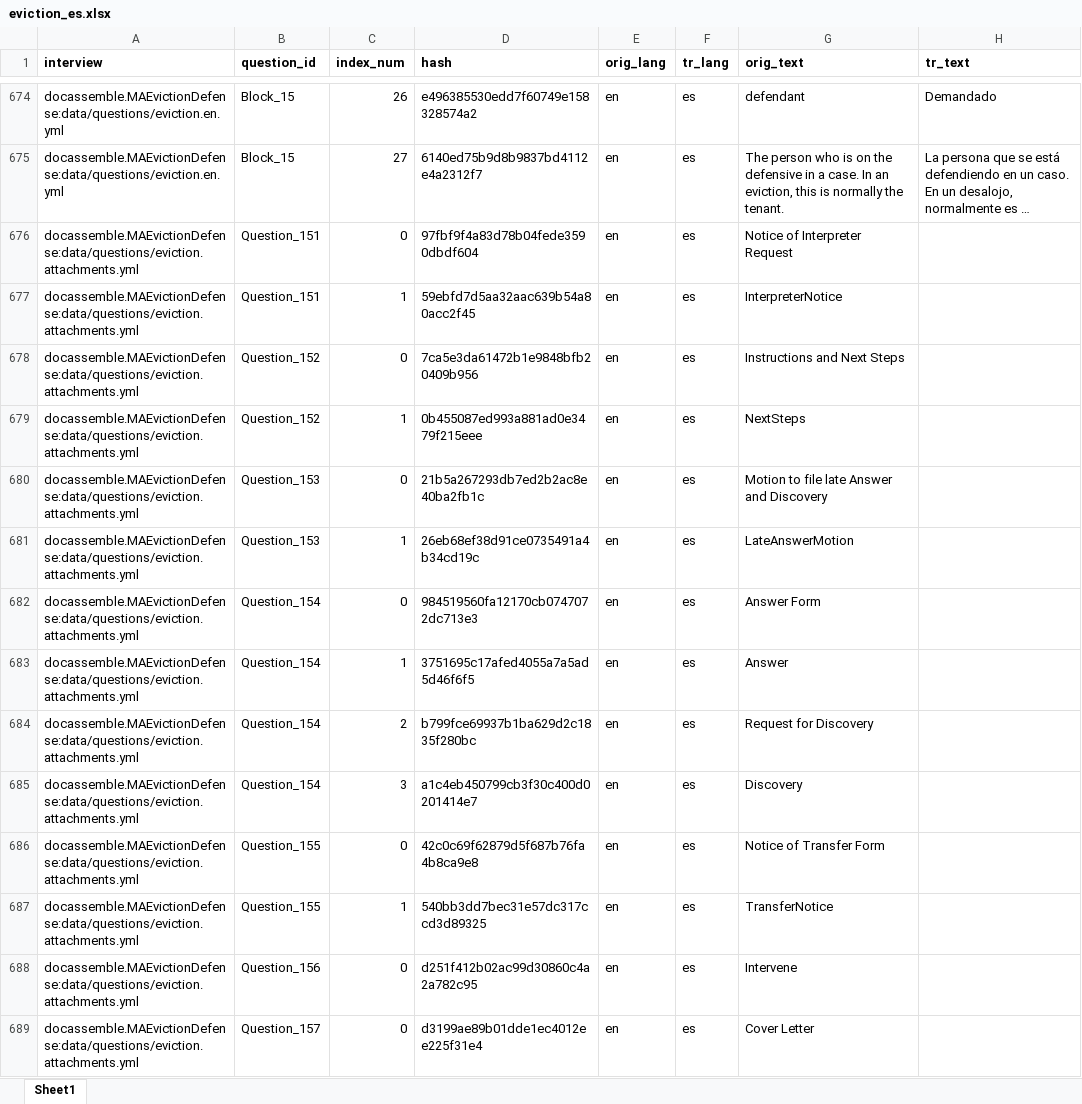
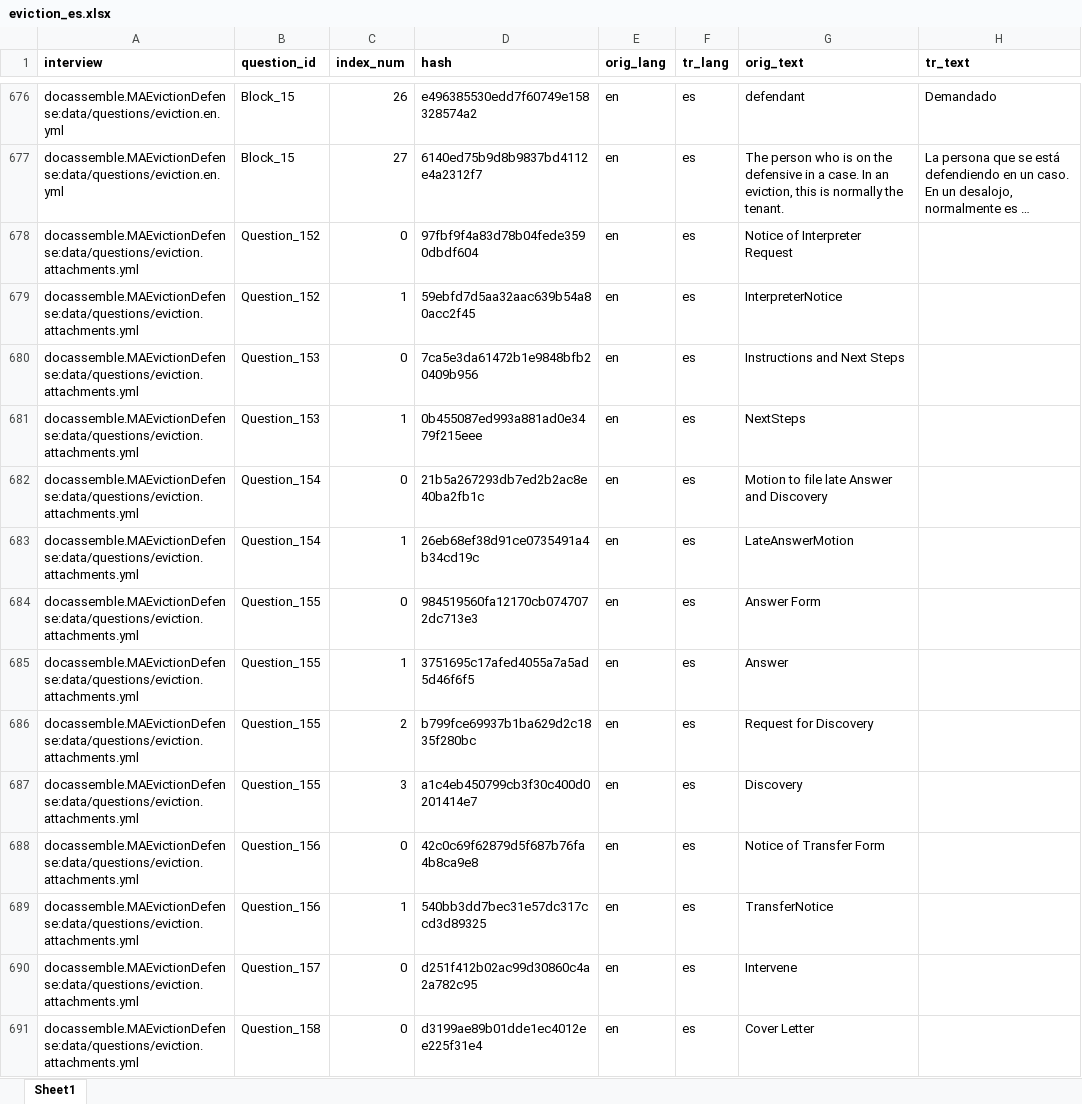
Before and after one commit to GBLS/docassemble-MAEvictionDefense, an Excel workbook: docassemble/MAEvictionDefense/data/sources/eviction_es.xlsx, sheet Sheet1, drawn as a sheet; only a part is shown, gaps mark what is left out; long unchanged cells end in …; values as stored, in another font and other column widths than the file's, no borders; addresses are those after the commit; the diff covers the shown part only; the diff names each change by its address in the sheet, - before the commit and + after, or states it on an @@ line.

```diff
--- a/docassemble/MAEvictionDefense/data/sources/eviction_es.xlsx (sheet Sheet1)
+++ b/docassemble/MAEvictionDefense/data/sources/eviction_es.xlsx (sheet Sheet1)
-B678:B679 (question_id): Question_151
+B678:B679 (question_id): Question_152
-B680:B681 (question_id): Question_152
+B680:B681 (question_id): Question_153
-B682:B683 (question_id): Question_153
+B682:B683 (question_id): Question_154
-B684:B687 (question_id): Question_154
+B684:B687 (question_id): Question_155
-B688:B689 (question_id): Question_155
+B688:B689 (question_id): Question_156
-B690 (question_id): Question_156
+B690 (question_id): Question_157
-B691 (question_id): Question_157
+B691 (question_id): Question_158
```
Also changed, not shown: other rows of this sheet, docassemble/MAEvictionDefense/data/sources/eviction_ht.xlsx, docassemble/MAEvictionDefense/data/sources/eviction_pt.xlsx, 5 other files.
